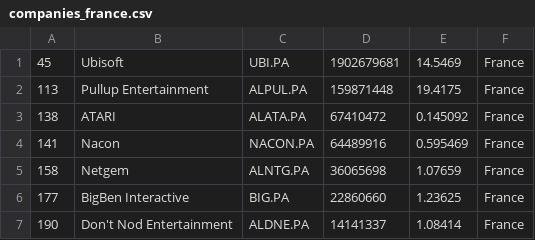
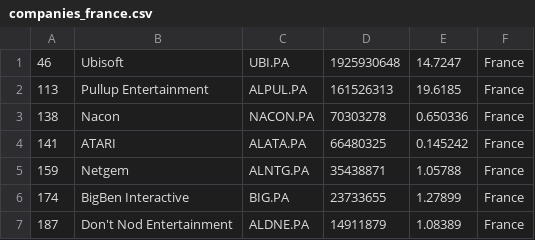
Before and after one commit to Lilsup99/merida-june-6-2024, a CSV file: companies_france.csv, drawn as a sheet.

```diff
--- a/companies_france.csv
+++ b/companies_france.csv
@@ -1,7 +1,7 @@
-"45","Ubisoft","UBI.PA","1902679681","14.5469","France"
-"113","Pullup Entertainment","ALPUL.PA","159871448","19.4175","France"
-"138","ATARI","ALATA.PA","67410472","0.145092","France"
-"141","Nacon","NACON.PA","64489916","0.595469","France"
-"158","Netgem","ALNTG.PA","36065698","1.07659","France"
-"177","BigBen Interactive","BIG.PA","22860660","1.23625","France"
-"190","Don't Nod Entertainment","ALDNE.PA","14141337","1.08414","France"
+"46","Ubisoft","UBI.PA","1925930648","14.7247","France"
+"113","Pullup Entertainment","ALPUL.PA","161526313","19.6185","France"
+"138","Nacon","NACON.PA","70303278","0.650336","France"
+"141","ATARI","ALATA.PA","66480325","0.145242","France"
+"159","Netgem","ALNTG.PA","35438871","1.05788","France"
+"174","BigBen Interactive","BIG.PA","23733655","1.27899","France"
+"187","Don't Nod Entertainment","ALDNE.PA","14911879","1.08389","France"
```
Also changed, not shown: companies-all.csv, companies_united_kingdom.csv.
